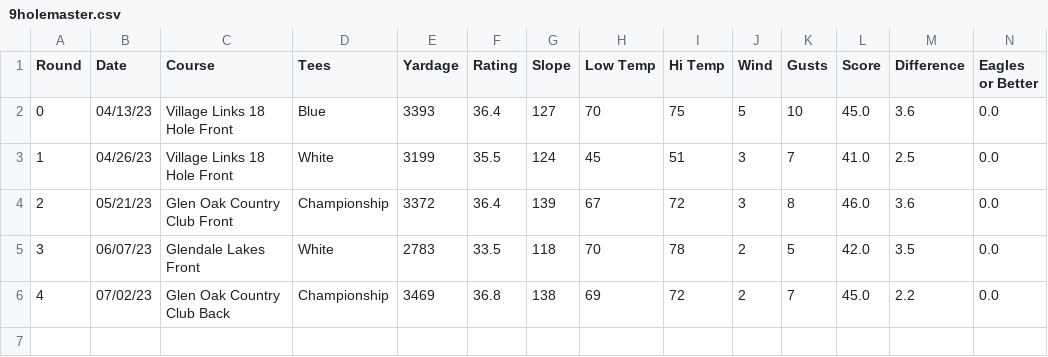
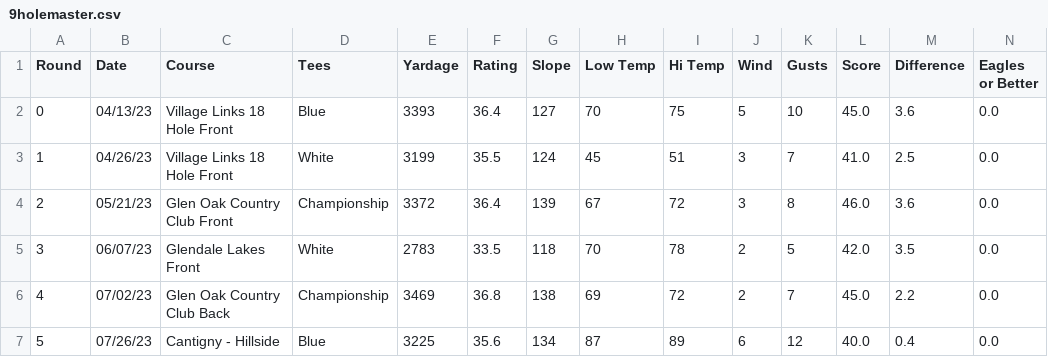
Before and after one commit to tristansetterdahl/Personal-Golf, a CSV file: 9 Hole Data/9holemaster.csv, drawn as a sheet; only a part is shown; rows hold the shown columns only; the diff names each change by its address in the sheet, - before the commit and + after, or states it on an @@ line.

```diff
--- a/9 Hole Data/9holemaster.csv
+++ b/9 Hole Data/9holemaster.csv
+row 7: 5 | 07/26/23 | Cantigny - Hillside | Blue | 3225 | 35.6 | 134 | 87 | 89 | 6 | 12 | 40.0 | 0.4 | 0.0
```
Also changed, not shown: 18 Hole Data/18holehandicaps.csv, 18 Hole Data/18holemaster.csv, 19 other files.
